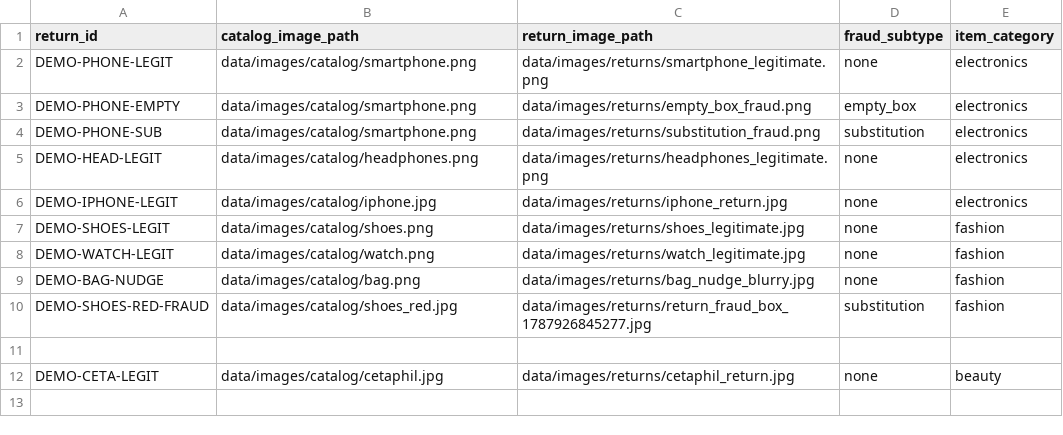
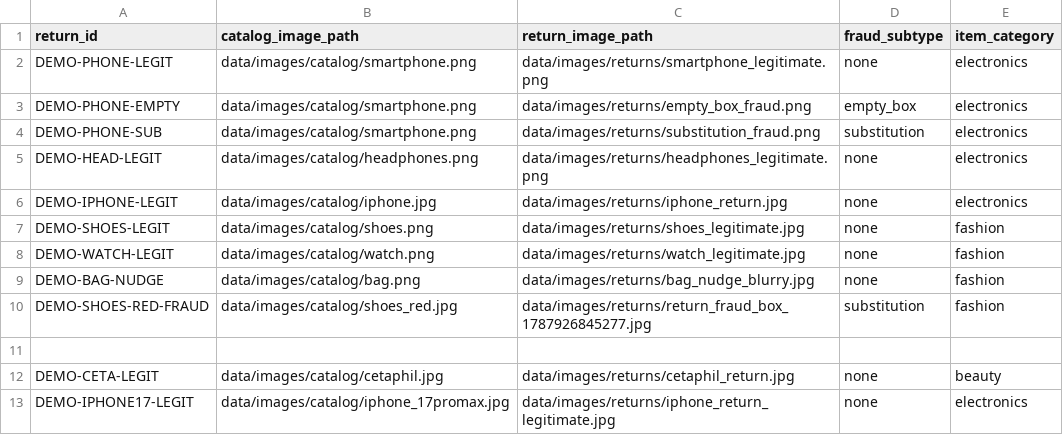
Before and after one commit to Jeypraveen/Risk-Manager, a CSV file: data/images/image_mapping.csv, drawn as a sheet; the diff names each change by its address in the sheet, - before the commit and + after, or states it on an @@ line.

Commit message:
Add new iPhone 17 Pro Max demo images and update mapping

```diff
--- a/data/images/image_mapping.csv
+++ b/data/images/image_mapping.csv
+row 13: DEMO-IPHONE17-LEGIT | data/images/catalog/iphone_17promax.jpg | data/images/returns/iphone_return_legitimate.jpg | none | electronics
```
Also changed, not shown: 2 other files.
